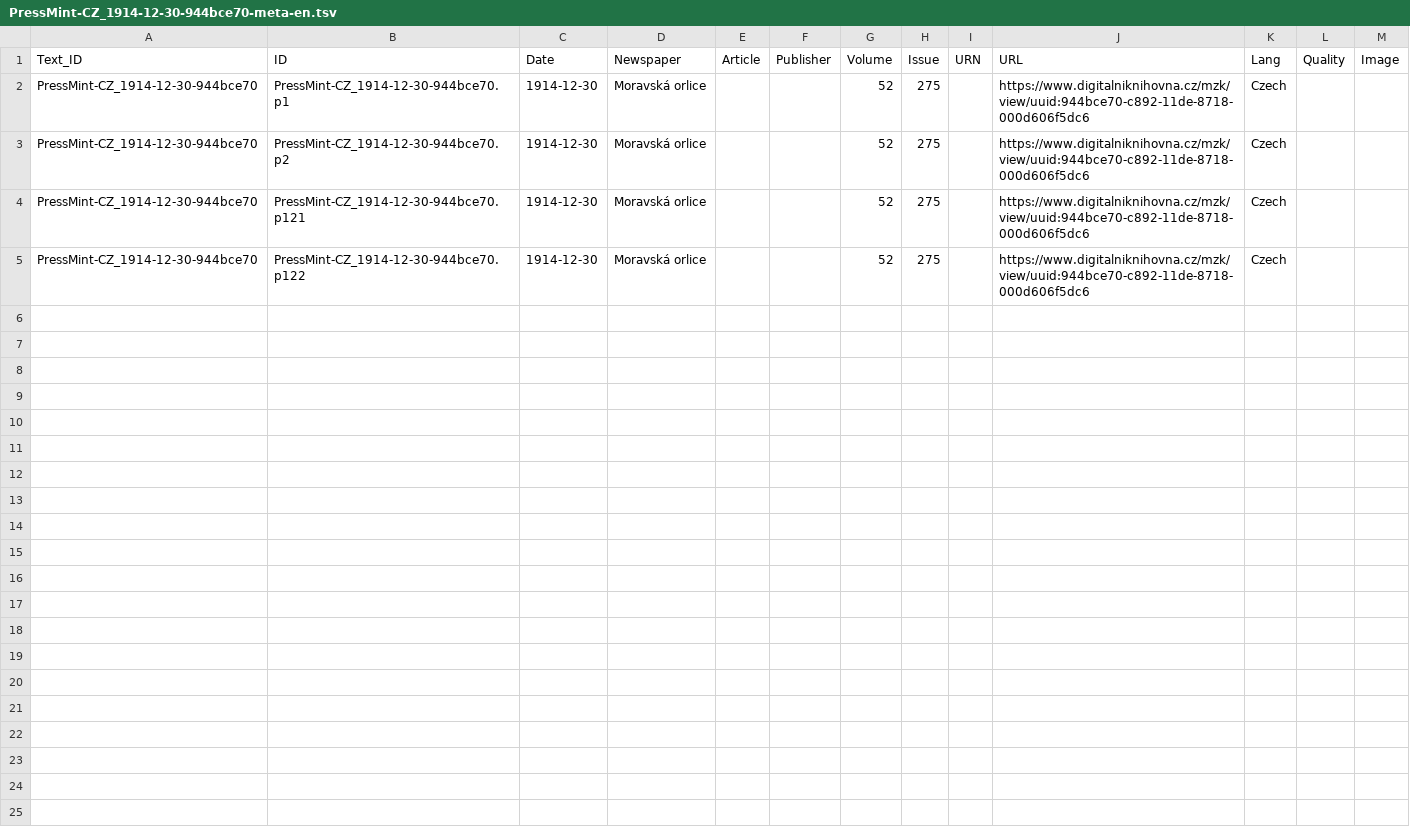
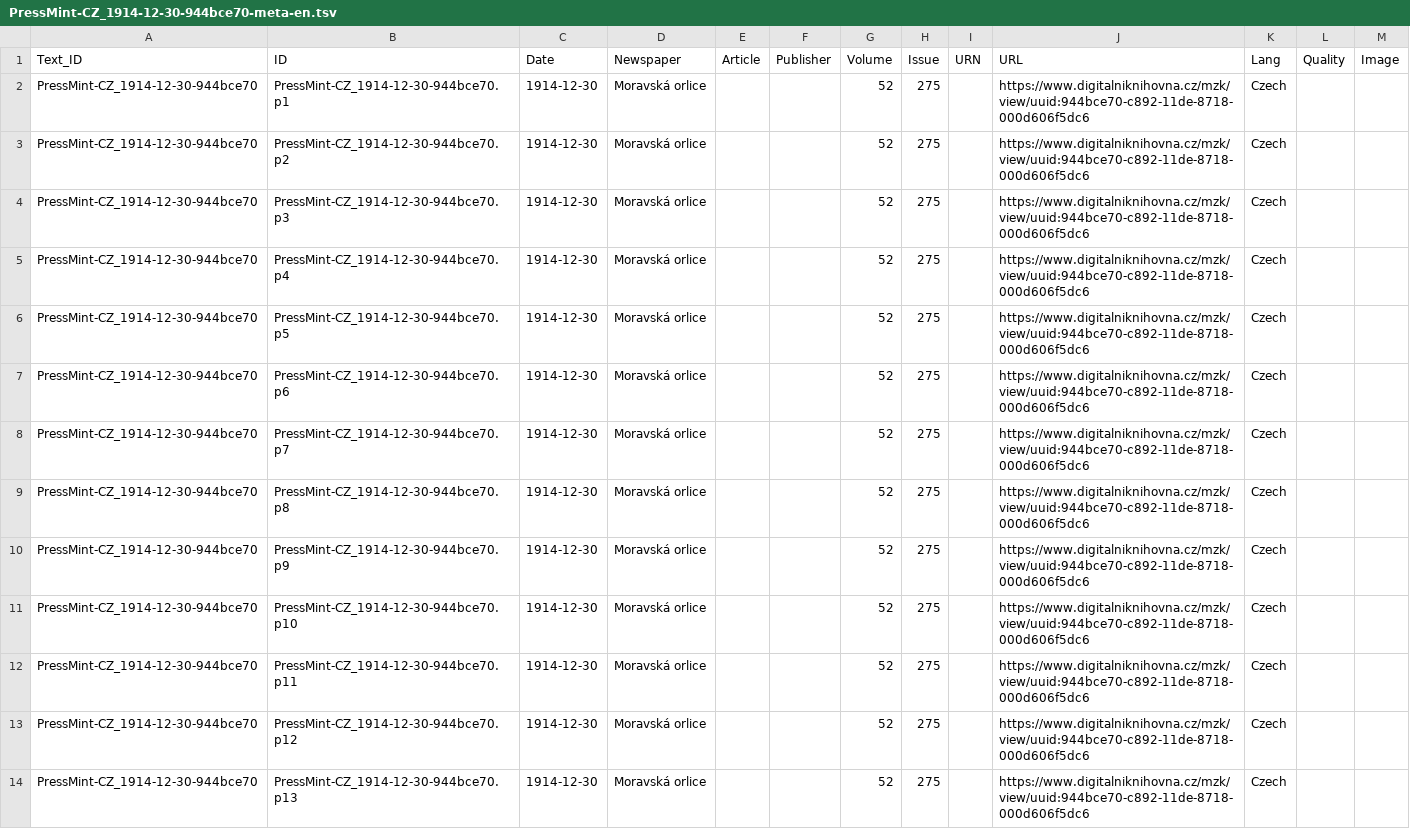
Before and after one commit to clarin-eric/PressMint, a TSV file: Samples/PressMint-CZ/1914/PressMint-CZ_1914-12-30-944bce70-meta-en.tsv, drawn as a sheet; only a part is shown; the diff covers the shown part only.

```diff
--- a/Samples/PressMint-CZ/1914/PressMint-CZ_1914-12-30-944bce70-meta-en.tsv
+++ b/Samples/PressMint-CZ/1914/PressMint-CZ_1914-12-30-944bce70-meta-en.tsv
@@ -3,3 +3,12 @@ PressMint-CZ_1914-12-30-944bce70	PressMint-CZ_1914-12-30-944bce70.p1	1914-12-30
 PressMint-CZ_1914-12-30-944bce70	PressMint-CZ_1914-12-30-944bce70.p2	1914-12-30	Moravská orlice			52	275		https://www.digitalniknihovna.cz/mzk/view/uuid:944bce70-c892-11de-8718-000d606f5dc6	Czech		
-PressMint-CZ_1914-12-30-944bce70	PressMint-CZ_1914-12-30-944bce70.p121	1914-12-30	Moravská orlice			52	275		https://www.digitalniknihovna.cz/mzk/view/uuid:944bce70-c892-11de-8718-000d606f5dc6	Czech		
-PressMint-CZ_1914-12-30-944bce70	PressMint-CZ_1914-12-30-944bce70.p122	1914-12-30	Moravská orlice			52	275		https://www.digitalniknihovna.cz/mzk/view/uuid:944bce70-c892-11de-8718-000d606f5dc6	Czech		
+PressMint-CZ_1914-12-30-944bce70	PressMint-CZ_1914-12-30-944bce70.p3	1914-12-30	Moravská orlice			52	275		https://www.digitalniknihovna.cz/mzk/view/uuid:944bce70-c892-11de-8718-000d606f5dc6	Czech		
+PressMint-CZ_1914-12-30-944bce70	PressMint-CZ_1914-12-30-944bce70.p4	1914-12-30	Moravská orlice			52	275		https://www.digitalniknihovna.cz/mzk/view/uuid:944bce70-c892-11de-8718-000d606f5dc6	Czech		
+PressMint-CZ_1914-12-30-944bce70	PressMint-CZ_1914-12-30-944bce70.p5	1914-12-30	Moravská orlice			52	275		https://www.digitalniknihovna.cz/mzk/view/uuid:944bce70-c892-11de-8718-000d606f5dc6	Czech		
+PressMint-CZ_1914-12-30-944bce70	PressMint-CZ_1914-12-30-944bce70.p6	1914-12-30	Moravská orlice			52	275		https://www.digitalniknihovna.cz/mzk/view/uuid:944bce70-c892-11de-8718-000d606f5dc6	Czech		
+PressMint-CZ_1914-12-30-944bce70	PressMint-CZ_1914-12-30-944bce70.p7	1914-12-30	Moravská orlice			52	275		https://www.digitalniknihovna.cz/mzk/view/uuid:944bce70-c892-11de-8718-000d606f5dc6	Czech		
+PressMint-CZ_1914-12-30-944bce70	PressMint-CZ_1914-12-30-944bce70.p8	1914-12-30	Moravská orlice			52	275		https://www.digitalniknihovna.cz/mzk/view/uuid:944bce70-c892-11de-8718-000d606f5dc6	Czech		
+PressMint-CZ_1914-12-30-944bce70	PressMint-CZ_1914-12-30-944bce70.p9	1914-12-30	Moravská orlice			52	275		https://www.digitalniknihovna.cz/mzk/view/uuid:944bce70-c892-11de-8718-000d606f5dc6	Czech		
+PressMint-CZ_1914-12-30-944bce70	PressMint-CZ_1914-12-30-944bce70.p10	1914-12-30	Moravská orlice			52	275		https://www.digitalniknihovna.cz/mzk/view/uuid:944bce70-c892-11de-8718-000d606f5dc6	Czech		
+PressMint-CZ_1914-12-30-944bce70	PressMint-CZ_1914-12-30-944bce70.p11	1914-12-30	Moravská orlice			52	275		https://www.digitalniknihovna.cz/mzk/view/uuid:944bce70-c892-11de-8718-000d606f5dc6	Czech		
+PressMint-CZ_1914-12-30-944bce70	PressMint-CZ_1914-12-30-944bce70.p12	1914-12-30	Moravská orlice			52	275		https://www.digitalniknihovna.cz/mzk/view/uuid:944bce70-c892-11de-8718-000d606f5dc6	Czech		
+PressMint-CZ_1914-12-30-944bce70	PressMint-CZ_1914-12-30-944bce70.p13	1914-12-30	Moravská orlice			52	275		https://www.digitalniknihovna.cz/mzk/view/uuid:944bce70-c892-11de-8718-000d606f5dc6	Czech		
```
Also changed, not shown: 11 added rows elsewhere in this file, Samples/PressMint-CZ/1914/PressMint-CZ_1914-12-30-944bce70-meta.tsv, 35 other files.
